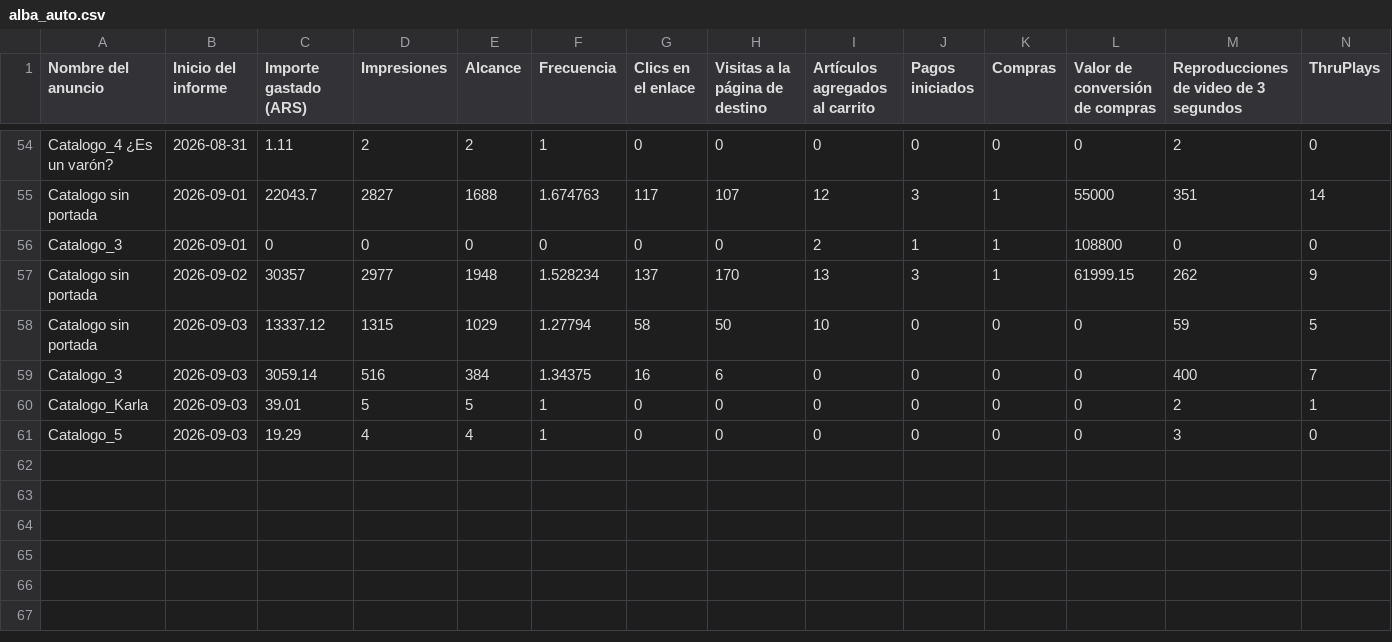
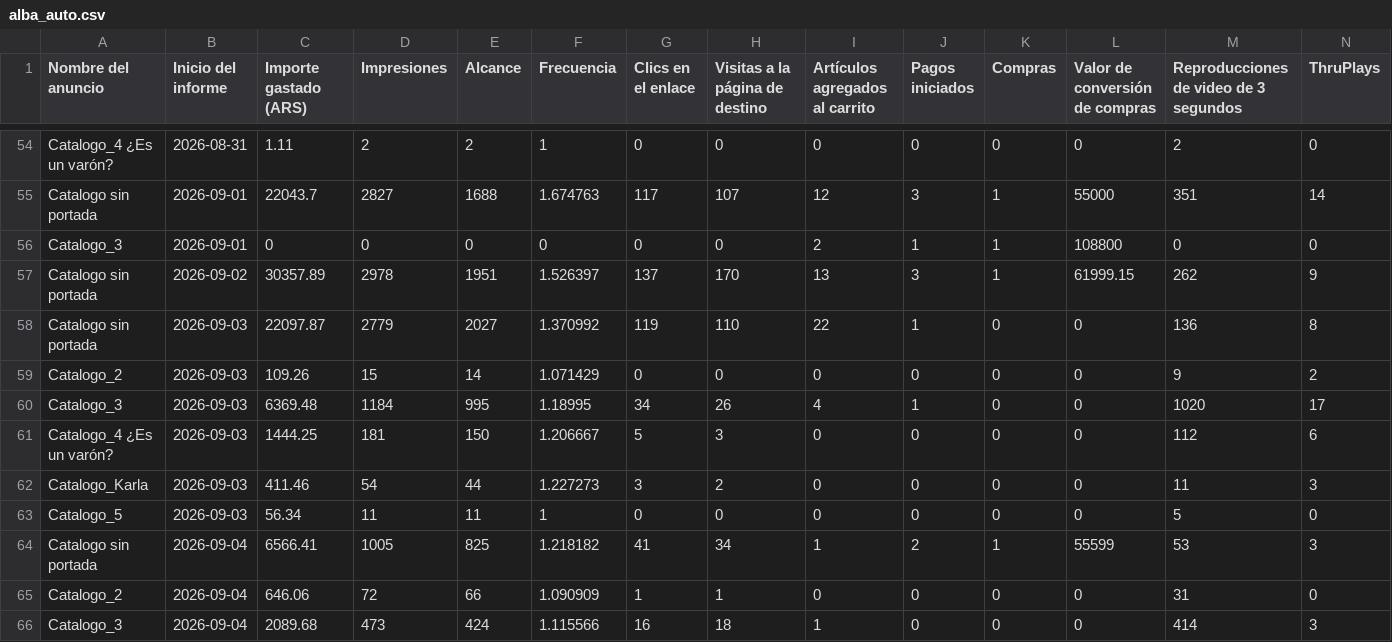
Before and after one commit to magdalenadialeva/maia-hub, a CSV file: exports/alba/alba_auto.csv, drawn as a sheet; only a part is shown, gaps mark what is left out; removed rows and columns are numbered as before the commit, all else as after; rows hold the shown columns only; the diff names each change by its address in the sheet, - before the commit and + after, or states it on an @@ line.

```diff
--- a/exports/alba/alba_auto.csv
+++ b/exports/alba/alba_auto.csv
-C57 (Importe gastado (ARS)): 30357
+C57 (Importe gastado (ARS)): 30357.89
-D57 (Impresiones): 2977
+D57 (Impresiones): 2978
-E57 (Alcance): 1948
+E57 (Alcance): 1951
-F57 (Frecuencia): 1.528234
+F57 (Frecuencia): 1.526397
-row 58: Catalogo sin portada | 2026-09-03 | 13337.12 | 1315 | 1029 | 1.27794 | 58 | 50 | 10 | 0 | 0 | 0 | 59 | 5
-row 59: Catalogo_3 | 2026-09-03 | 3059.14 | 516 | 384 | 1.34375 | 16 | 6 | 0 | 0 | 0 | 0 | 400 | 7
+row 58: Catalogo sin portada | 2026-09-03 | 22097.87 | 2779 | 2027 | 1.370992 | 119 | 110 | 22 | 1 | 0 | 0 | 136 | 8
-A59 (Nombre del anuncio): Catalogo_Karla
+A59 (Nombre del anuncio): Catalogo_2
-C59 (Importe gastado (ARS)): 39.01
+C59 (Importe gastado (ARS)): 109.26
-D59 (Impresiones): 5
+D59 (Impresiones): 15
-E59 (Alcance): 5
+E59 (Alcance): 14
-F59 (Frecuencia): 1
+F59 (Frecuencia): 1.071429
-M59: 2
+M59: 9
-N59 (ThruPlays): 1
+N59 (ThruPlays): 2
+row 60: Catalogo_3 | 2026-09-03 | 6369.48 | 1184 | 995 | 1.18995 | 34 | 26 | 4 | 1 | 0 | 0 | 1020 | 17
+row 61: Catalogo_4 ¿Es un varón? | 2026-09-03 | 1444.25 | 181 | 150 | 1.206667 | 5 | 3 | 0 | 0 | 0 | 0 | 112 | 6
+row 62: Catalogo_Karla | 2026-09-03 | 411.46 | 54 | 44 | 1.227273 | 3 | 2 | 0 | 0 | 0 | 0 | 11 | 3
-C63 (Importe gastado (ARS)): 19.29
+C63 (Importe gastado (ARS)): 56.34
-D63 (Impresiones): 4
+D63 (Impresiones): 11
-E63 (Alcance): 4
+E63 (Alcance): 11
-M63: 3
+M63: 5
+row 64: Catalogo sin portada | 2026-09-04 | 6566.41 | 1005 | 825 | 1.218182 | 41 | 34 | 1 | 2 | 1 | 55599 | 53 | 3
+row 65: Catalogo_2 | 2026-09-04 | 646.06 | 72 | 66 | 1.090909 | 1 | 1 | 0 | 0 | 0 | 0 | 31 | 0
+row 66: Catalogo_3 | 2026-09-04 | 2089.68 | 473 | 424 | 1.115566 | 16 | 18 | 1 | 0 | 0 | 0 | 414 | 3
```
Also changed, not shown: brandbrain/paz_creativos.csv, exports/paz/paz_auto.csv, 48 other files.
